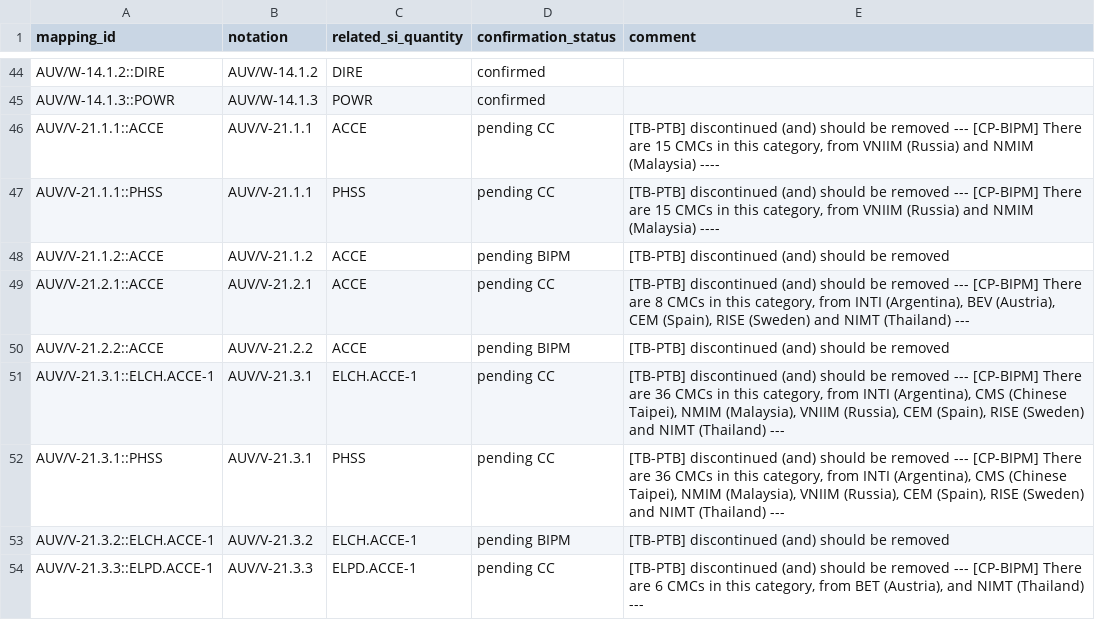
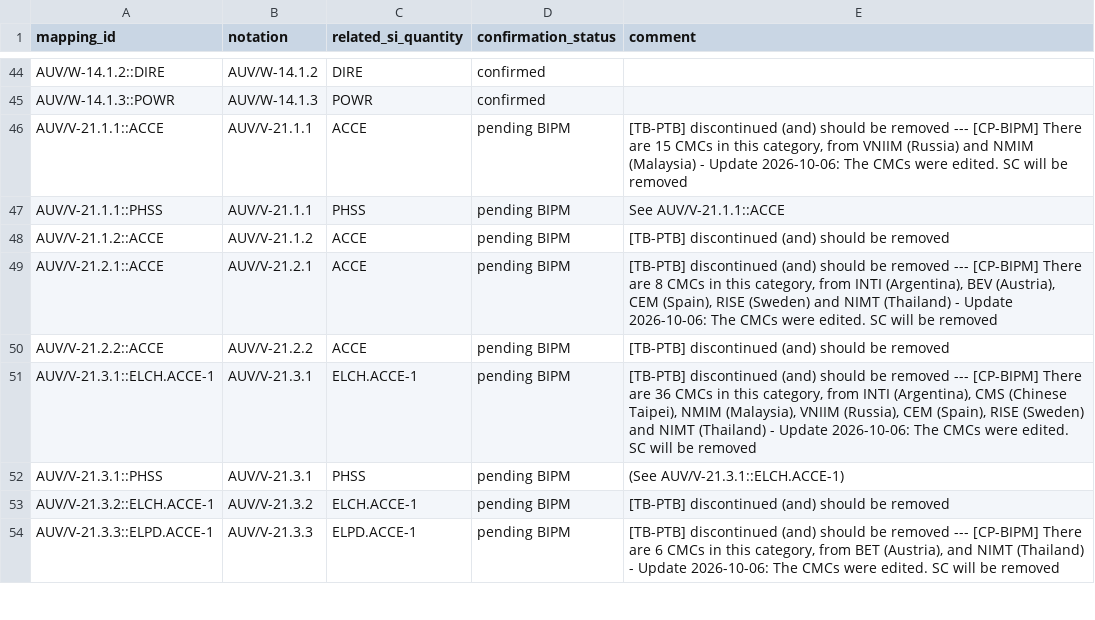
Before and after one commit to Crparedes/service_category_mapping, a CSV file: annotations/AUV_annotations.csv, drawn as a sheet; only a part is shown, gaps mark what is left out; the diff covers the shown part only.

Commit message:
Updated CCAUV: CMCs in obsolete SC were fixed by KCDB office and TC Chairs

```diff
--- a/annotations/AUV_annotations.csv
+++ b/annotations/AUV_annotations.csv
@@ -45,10 +45,10 @@ AUV/W-14.1.2::DIRE,AUV/W-14.1.2,DIRE,confirmed,
 AUV/W-14.1.3::POWR,AUV/W-14.1.3,POWR,confirmed,
-AUV/V-21.1.1::ACCE,AUV/V-21.1.1,ACCE,pending CC,"[TB-PTB] discontinued (and) should be removed --- [CP-BIPM] There are 15 CMCs in this category, from VNIIM (Russia) and NMIM (Malaysia) ----"
-AUV/V-21.1.1::PHSS,AUV/V-21.1.1,PHSS,pending CC,"[TB-PTB] discontinued (and) should be removed --- [CP-BIPM] There are 15 CMCs in this category, from VNIIM (Russia) and NMIM (Malaysia) ----"
+AUV/V-21.1.1::ACCE,AUV/V-21.1.1,ACCE,pending BIPM,"[TB-PTB] discontinued (and) should be removed --- [CP-BIPM] There are 15 CMCs in this category, from VNIIM (Russia) and NMIM (Malaysia) - Update 2026-10-06: The CMCs were edited. SC will be removed"
+AUV/V-21.1.1::PHSS,AUV/V-21.1.1,PHSS,pending BIPM,See AUV/V-21.1.1::ACCE
 AUV/V-21.1.2::ACCE,AUV/V-21.1.2,ACCE,pending BIPM,[TB-PTB] discontinued (and) should be removed
-AUV/V-21.2.1::ACCE,AUV/V-21.2.1,ACCE,pending CC,"[TB-PTB] discontinued (and) should be removed --- [CP-BIPM] There are 8 CMCs in this category, from INTI (Argentina), BEV (Austria), CEM (Spain), RISE (Sweden) and NIMT (Thailand) ---"
+AUV/V-21.2.1::ACCE,AUV/V-21.2.1,ACCE,pending BIPM,"[TB-PTB] discontinued (and) should be removed --- [CP-BIPM] There are 8 CMCs in this category, from INTI (Argentina), BEV (Austria), CEM (Spain), RISE (Sweden) and NIMT (Thailand) - Update 2026-10-06: The CMCs were edited. SC will be removed"
 AUV/V-21.2.2::ACCE,AUV/V-21.2.2,ACCE,pending BIPM,[TB-PTB] discontinued (and) should be removed
-AUV/V-21.3.1::ELCH.ACCE-1,AUV/V-21.3.1,ELCH.ACCE-1,pending CC,"[TB-PTB] discontinued (and) should be removed --- [CP-BIPM] There are 36 CMCs in this category, from INTI (Argentina), CMS (Chinese Taipei), NMIM (Malaysia), VNIIM (Russia), CEM (Spain), RISE (Sweden) and NIMT (Thailand) ---"
-AUV/V-21.3.1::PHSS,AUV/V-21.3.1,PHSS,pending CC,"[TB-PTB] discontinued (and) should be removed --- [CP-BIPM] There are 36 CMCs in this category, from INTI (Argentina), CMS (Chinese Taipei), NMIM (Malaysia), VNIIM (Russia), CEM (Spain), RISE (Sweden) and NIMT (Thailand) ---"
+AUV/V-21.3.1::ELCH.ACCE-1,AUV/V-21.3.1,ELCH.ACCE-1,pending BIPM,"[TB-PTB] discontinued (and) should be removed --- [CP-BIPM] There are 36 CMCs in this category, from INTI (Argentina), CMS (Chinese Taipei), NMIM (Malaysia), VNIIM (Russia), CEM (Spain), RISE (Sweden) and NIMT (Thailand) - Update 2026-10-06: The CMCs were edited. SC will be removed"
+AUV/V-21.3.1::PHSS,AUV/V-21.3.1,PHSS,pending BIPM,(See AUV/V-21.3.1::ELCH.ACCE-1)
 AUV/V-21.3.2::ELCH.ACCE-1,AUV/V-21.3.2,ELCH.ACCE-1,pending BIPM,[TB-PTB] discontinued (and) should be removed
-AUV/V-21.3.3::ELPD.ACCE-1,AUV/V-21.3.3,ELPD.ACCE-1,pending CC,"[TB-PTB] discontinued (and) should be removed --- [CP-BIPM] There are 6 CMCs in this category, from BET (Austria), and NIMT (Thailand) ---"
+AUV/V-21.3.3::ELPD.ACCE-1,AUV/V-21.3.3,ELPD.ACCE-1,pending BIPM,"[TB-PTB] discontinued (and) should be removed --- [CP-BIPM] There are 6 CMCs in this category, from BET (Austria), and NIMT (Thailand)  - Update 2026-10-06: The CMCs were edited. SC will be removed"
```
Also changed, not shown: 20 edited cells elsewhere in this file, generated/AUV_service_categories.csv, 3 other files.
